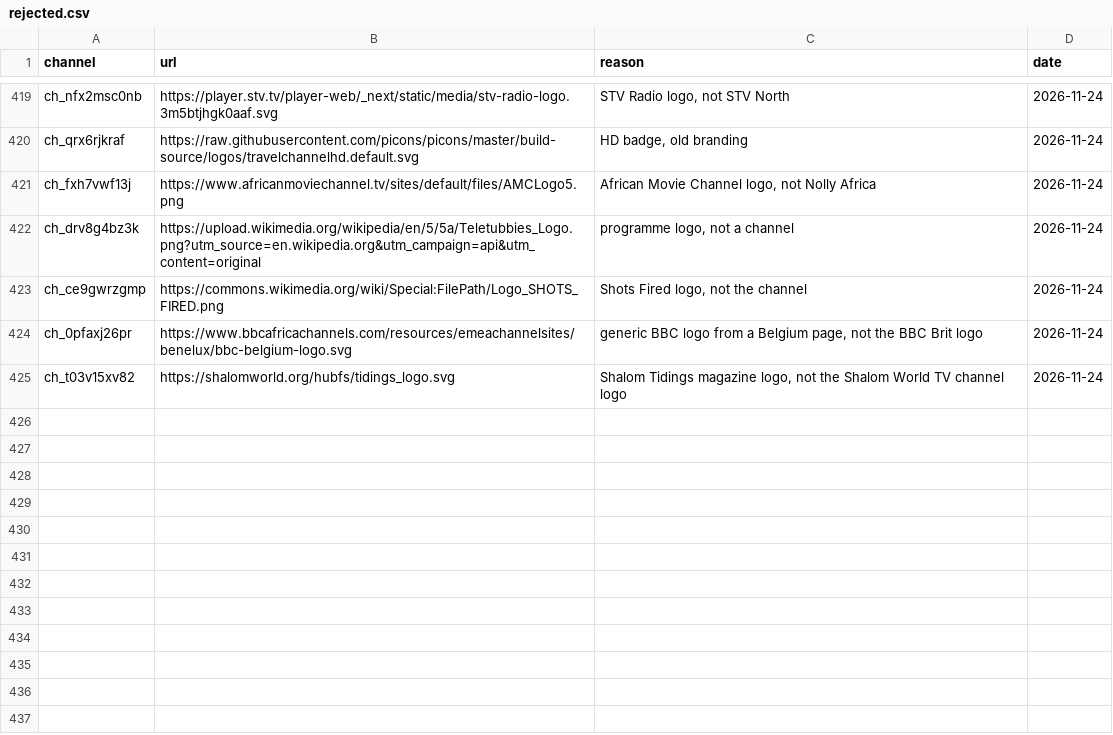
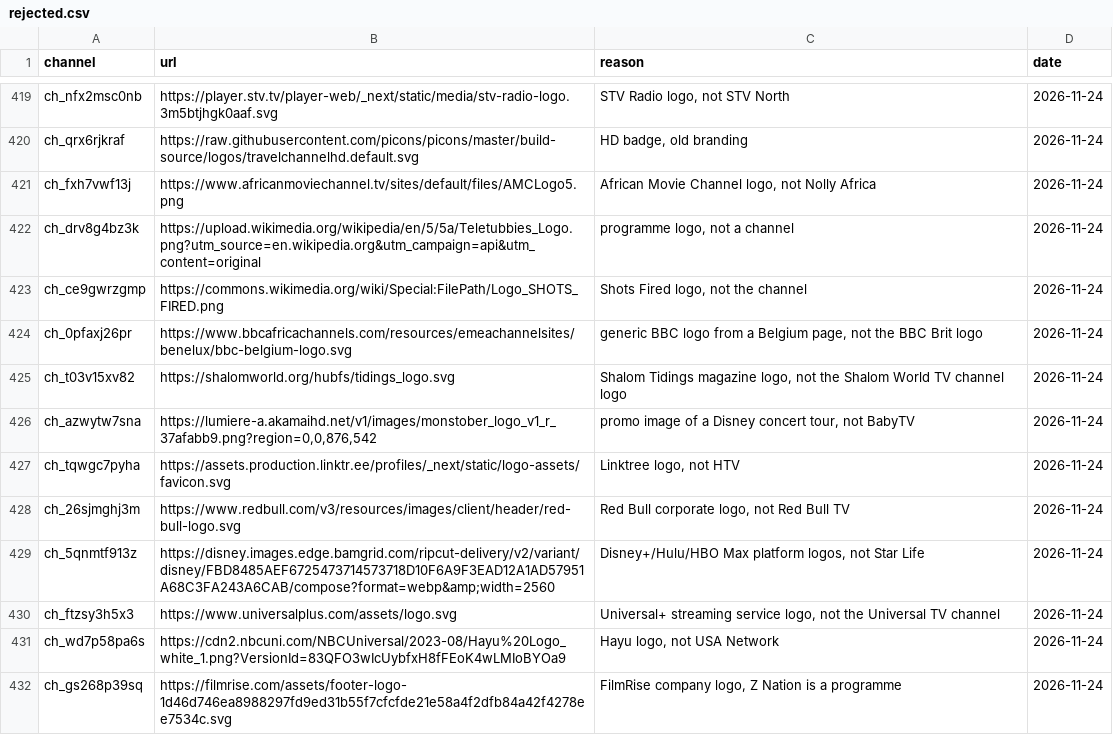
Before and after one commit to worldwide-tv-logos/database, a CSV file: data/rejected.csv, drawn as a sheet; only a part is shown, gaps mark what is left out.

```diff
--- a/data/rejected.csv
+++ b/data/rejected.csv
@@ -425 +425,8 @@ ch_0pfaxj26pr,https://www.bbcafricachannels.com/resources/emeachannelsites/benel
 ch_t03v15xv82,https://shalomworld.org/hubfs/tidings_logo.svg,"Shalom Tidings magazine logo, not the Shalom World TV channel logo",2026-11-24
+ch_azwytw7sna,"https://lumiere-a.akamaihd.net/v1/images/monstober_logo_v1_r_37afabb9.png?region=0,0,876,542","promo image of a Disney concert tour, not BabyTV",2026-11-24
+ch_tqwgc7pyha,https://assets.production.linktr.ee/profiles/_next/static/logo-assets/favicon.svg,"Linktree logo, not HTV",2026-11-24
+ch_26sjmghj3m,https://www.redbull.com/v3/resources/images/client/header/red-bull-logo.svg,"Red Bull corporate logo, not Red Bull TV",2026-11-24
+ch_5qnmtf913z,https://disney.images.edge.bamgrid.com/ripcut-delivery/v2/variant/disney/FBD8485AEF6725473714573718D10F6A9F3EAD12A1AD57951A68C3FA243A6CAB/compose?format=webp&amp;width=2560,"Disney+/Hulu/HBO Max platform logos, not Star Life",2026-11-24
+ch_ftzsy3h5x3,https://www.universalplus.com/assets/logo.svg,"Universal+ streaming service logo, not the Universal TV channel",2026-11-24
+ch_wd7p58pa6s,https://cdn2.nbcuni.com/NBCUniversal/2023-08/Hayu%20Logo_white_1.png?VersionId=83QFO3wIcUybfxH8fFEoK4wLMIoBYOa9,"Hayu logo, not USA Network",2026-11-24
+ch_gs268p39sq,https://filmrise.com/assets/footer-logo-1d46d746ea8988297fd9ed31b55f7cfcfde21e58a4f2dfb84a42f4278ee7534c.svg,"FilmRise company logo, Z Nation is a programme",2026-11-24
```
Also changed, not shown: data/aliases.csv, 5 other files.
